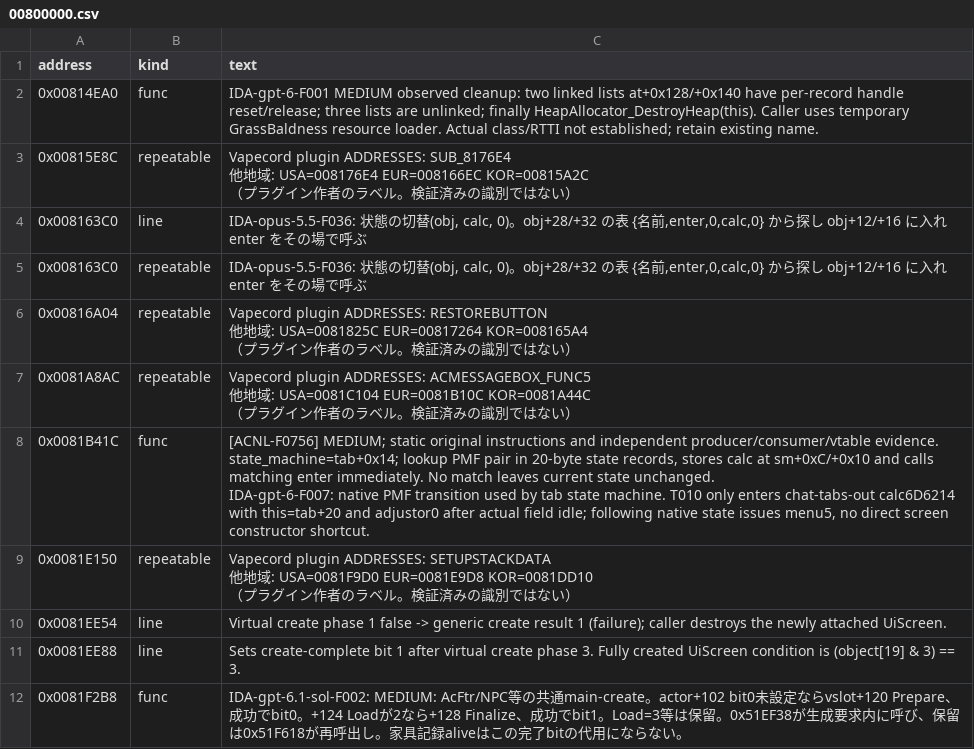
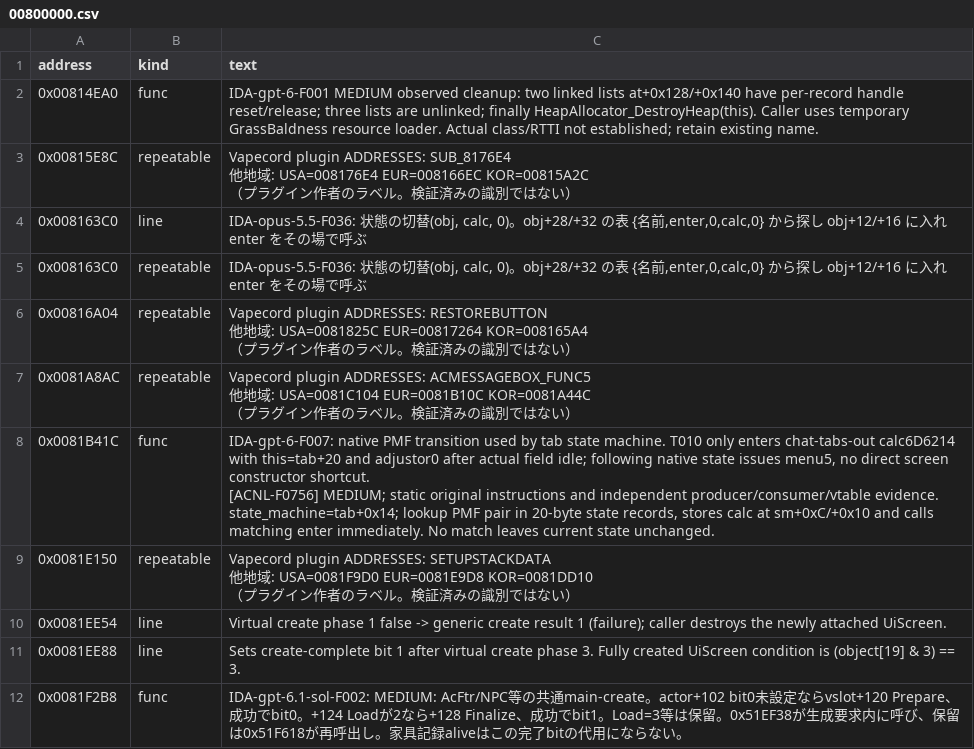
Before and after one commit to yak9909/ac3ds-re, a CSV file: symbols/acnl_jpn_v15/comments/00800000.csv, drawn as a sheet; only a part is shown.

```diff
--- a/symbols/acnl_jpn_v15/comments/00800000.csv
+++ b/symbols/acnl_jpn_v15/comments/00800000.csv
@@ -13,4 +13,4 @@ address,kind,text
 （プラグイン作者のラベル。検証済みの識別ではない）"
-0x0081B41C,func,"[ACNL-F0756] MEDIUM; static original instructions and independent producer/consumer/vtable evidence. state_machine=tab+0x14; lookup PMF pair in 20-byte state records, stores calc at sm+0xC/+0x10 and calls matching enter immediately. No match leaves current state unchanged.
-IDA-gpt-6-F007: native PMF transition used by tab state machine. T010 only enters chat-tabs-out calc6D6214 with this=tab+20 and adjustor0 after actual field idle; following native state issues menu5, no direct screen constructor shortcut."
+0x0081B41C,func,"IDA-gpt-6-F007: native PMF transition used by tab state machine. T010 only enters chat-tabs-out calc6D6214 with this=tab+20 and adjustor0 after actual field idle; following native state issues menu5, no direct screen constructor shortcut.
+[ACNL-F0756] MEDIUM; static original instructions and independent producer/consumer/vtable evidence. state_machine=tab+0x14; lookup PMF pair in 20-byte state records, stores calc at sm+0xC/+0x10 and calls matching enter immediately. No match leaves current state unchanged."
 0x0081E150,repeatable,"Vapecord plugin ADDRESSES: SETUPSTACKDATA
```
Also changed, not shown: symbols/acnl_jpn_v15/comments/00400000.csv, symbols/acnl_jpn_v15/comments/00500000.csv, 2 other files.
